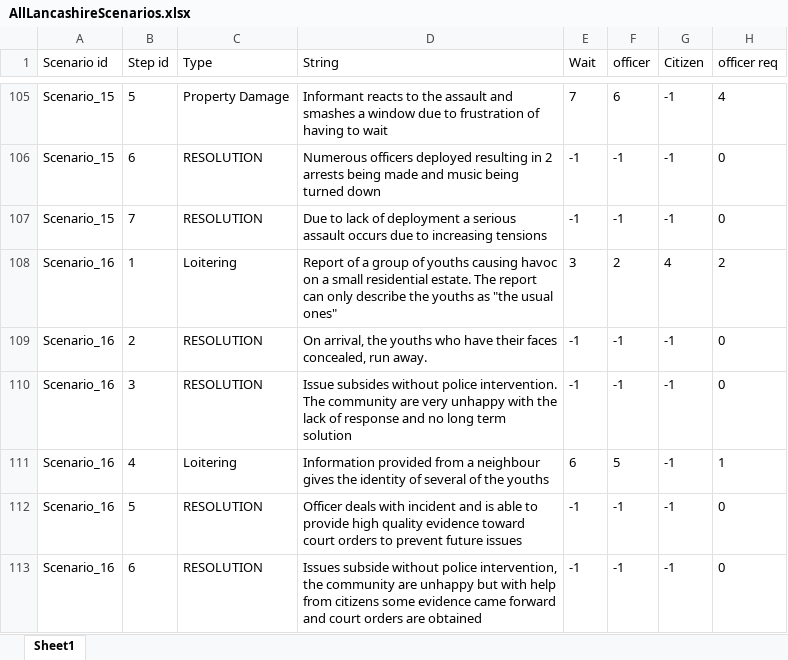
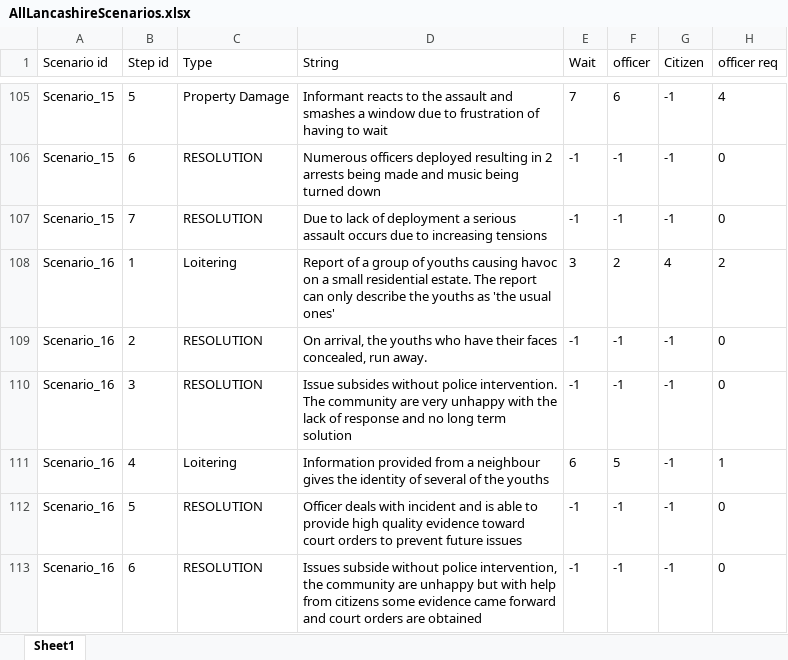
Before and after one commit to FelixWentworth/ResourceForce, an Excel workbook: Assets/Resources/RFScenarios/Preston/AllLancashireScenarios.xlsx, sheet Sheet1, drawn as a sheet; only a part is shown, gaps mark what is left out; values as stored, in another font and other column widths than the file's, no borders; conditional formats not drawn; the diff names each change by its address in the sheet, - before the commit and + after, or states it on an @@ line.

```diff
--- a/Assets/Resources/RFScenarios/Preston/AllLancashireScenarios.xlsx (sheet Sheet1)
+++ b/Assets/Resources/RFScenarios/Preston/AllLancashireScenarios.xlsx (sheet Sheet1)
-D108 (String): …youths as "the usual ones"
+D108 (String): …youths as 'the usual ones'
```
Also changed, not shown: Assets/Resources/RFScenarios/Belfast/AllBelfastScenarios.xlsx, Assets/Resources/StringFile.xlsx, 21 other files.
